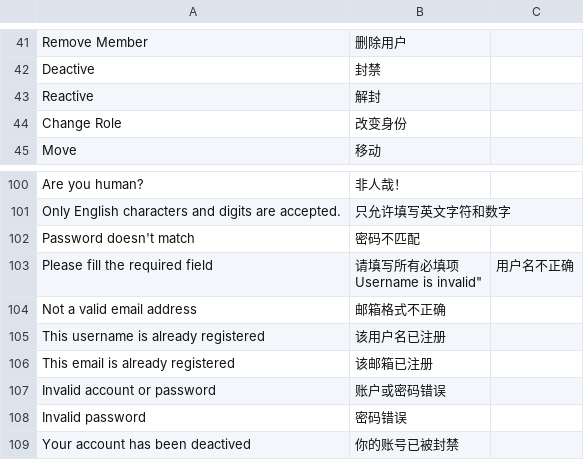
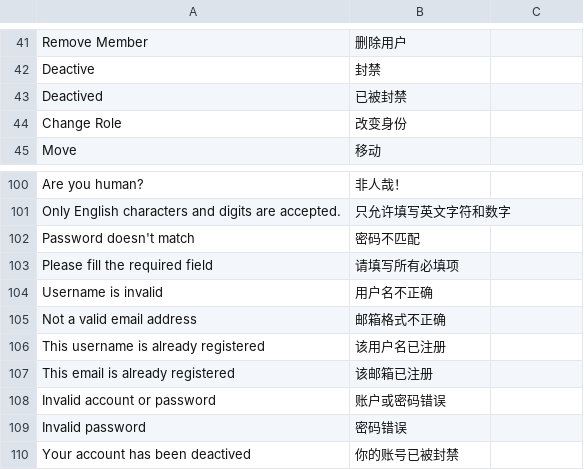
Before and after one commit to whtsky/Gather, a CSV file: locale/zh_CN.csv, drawn as a sheet; only a part is shown, gaps mark what is left out; removed rows and columns are numbered as before the commit, all else as after; ↵ is a line break in a cell; the diff names each change by its address in the sheet, - before the commit and + after, or states it on an @@ line.

Commit message:
finished deactive

```diff
--- a/locale/zh_CN.csv
+++ b/locale/zh_CN.csv
-row 43: Reactive | 解封
+row 43: Deactived | 已被封禁
-B103: 请填写所有必填项 ↵ Username is invalid"
+B103: 请填写所有必填项
-C103: 用户名不正确
+C103: (empty)
+row 104: Username is invalid | 用户名不正确
```
Also changed, not shown: 3 other files.
